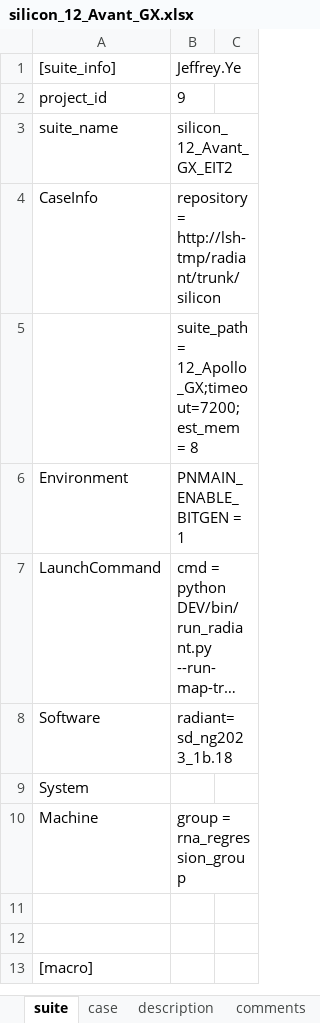
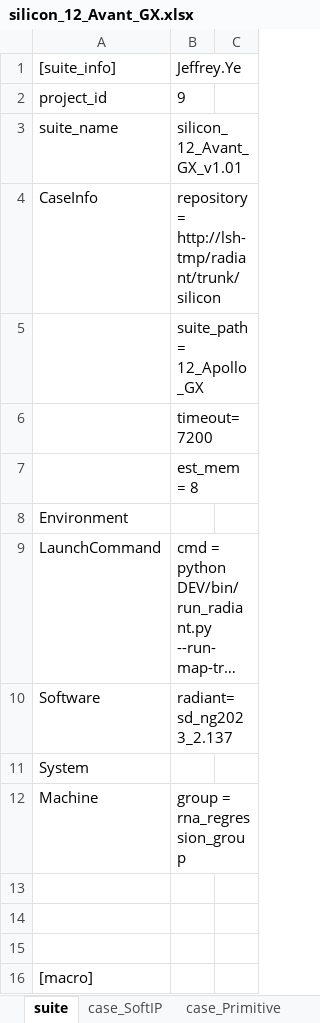
Before and after one commit to wanghengquan/repository, an Excel workbook: tmp_client/doc/TMP_EIT_suites/radiant/silicon_12_Avant_GX.xlsx, sheet suite, drawn as a sheet; only a part is shown; long unchanged cells end in …; values as stored, in another font and other column widths than the file's, no borders; addresses are those after the commit; the diff covers the shown part only; the diff names each change by its address in the sheet, - before the commit and + after, or states it on an @@ line.

```diff
--- a/tmp_client/doc/TMP_EIT_suites/radiant/silicon_12_Avant_GX.xlsx (sheet suite)
+++ b/tmp_client/doc/TMP_EIT_suites/radiant/silicon_12_Avant_GX.xlsx (sheet suite)
-sheet tab: case
+sheet tab: case_SoftIP
+sheet tab: case_Primitive
-B3: silicon_12_Avant_GX_EIT2
+B3: silicon_12_Avant_GX_v1.01
-B5: suite_path = 12_Apollo_GX;timeout=7200;est_mem = 8
+B5: suite_path = 12_Apollo_GX
+row 6:  | timeout=7200
+row 7:  | est_mem = 8
-B8: PNMAIN_ENABLE_BITGEN = 1
+B8: (empty)
-B10: radiant=sd_ng2023_1b.18
+B10: radiant=sd_ng2023_2.137
+row 13: (empty)
```
Also changed, not shown: 8 added rows and 5 edited cells elsewhere in this sheet, sheet comments, sheet description, charts or pictures, 2 other files.
